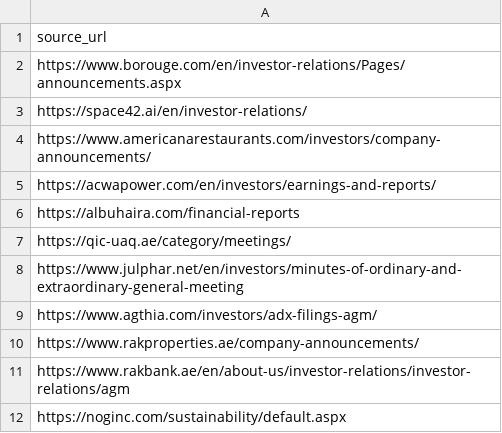
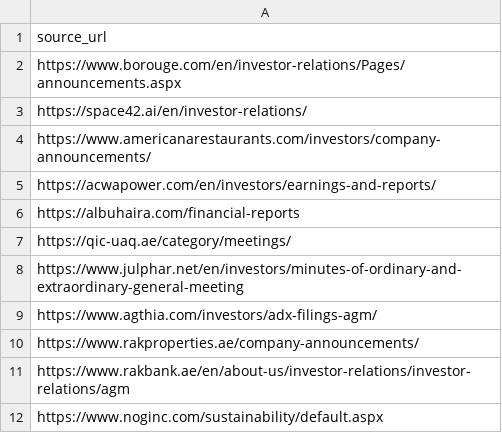
Before and after one commit to Shyam7291/document-monitor, a CSV file: documents.csv, drawn as a sheet.

Commit message:
Update documents.csv

```diff
--- a/documents.csv
+++ b/documents.csv
@@ -11,2 +11,2 @@ https://www.rakproperties.ae/company-announcements/
 https://www.rakbank.ae/en/about-us/investor-relations/investor-relations/agm
-https://noginc.com/sustainability/default.aspx	
+https://www.noginc.com/sustainability/default.aspx
```
